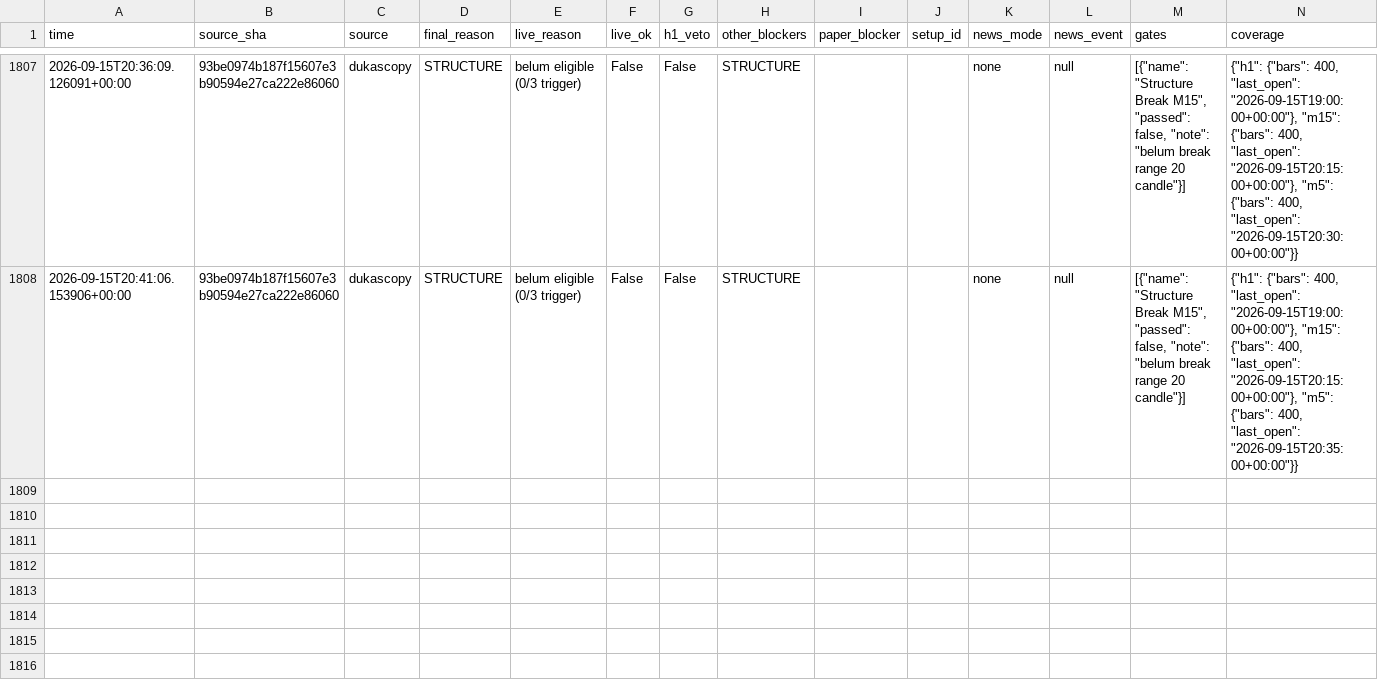
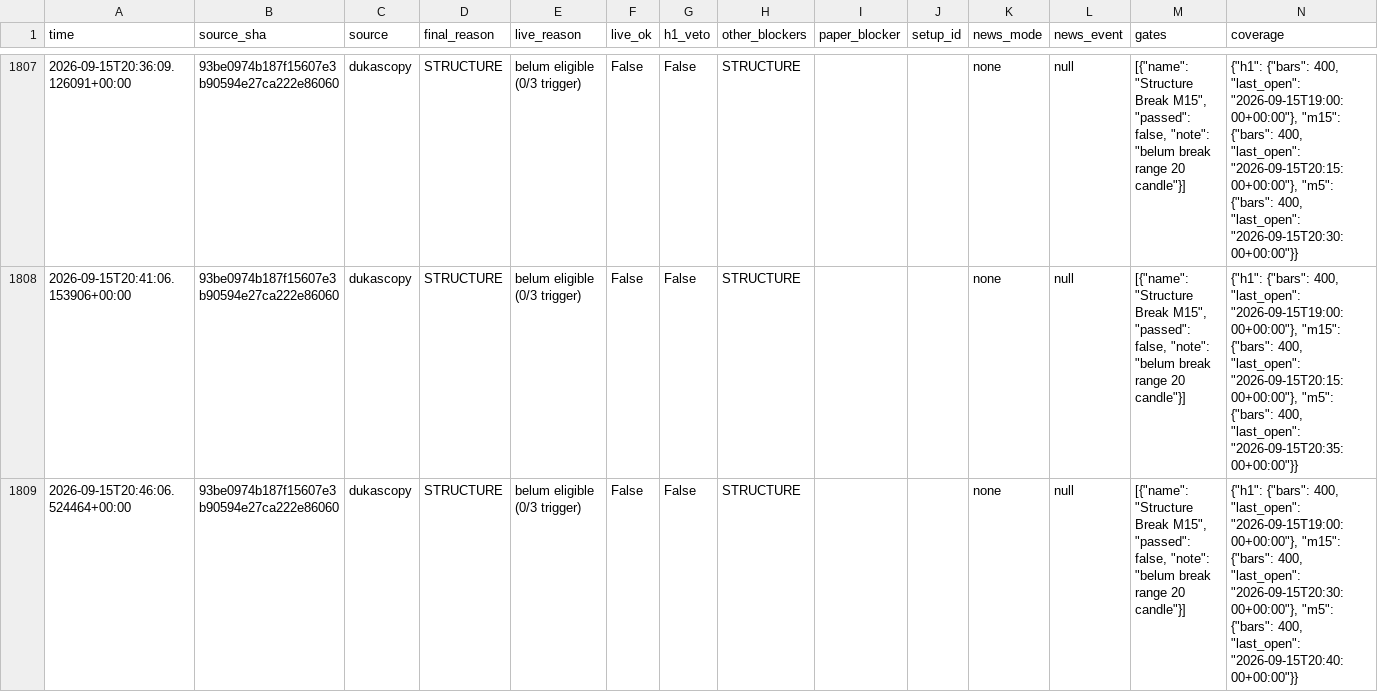
Before and after one commit to thesarpandjiux/xausignal, a CSV file: scalp_decisions.csv, drawn as a sheet; only a part is shown, gaps mark what is left out; the diff names each change by its address in the sheet, - before the commit and + after, or states it on an @@ line.

Commit message:
scalp state: 2026-09-15 20:46 UTC

```diff
--- a/scalp_decisions.csv
+++ b/scalp_decisions.csv
+row 1809: 2026-09-15T20:46:06.524464+00:00 | 93be0974b187f15607e3b90594e27ca222e86060 | dukascopy | STRUCTURE | belum eligible (0/3 trigger) | False | False | STRUCTURE |  |  | none | null | [{"name": "Structure Break M15", "passed": false, "note": "belum break range 20 candle"}] | {"h1": {"bars": 400, "last_open": "2026-09-15T19:00:00+00:00"}, "m15": {"bars": 400, "last_open": "2026-09-15T20:30:00+00:00"}, "m5": {"bars": 400, "last_open": "2026-09-15T20:40:00+00:00"}}
```
Also changed, not shown: 2 other files.
